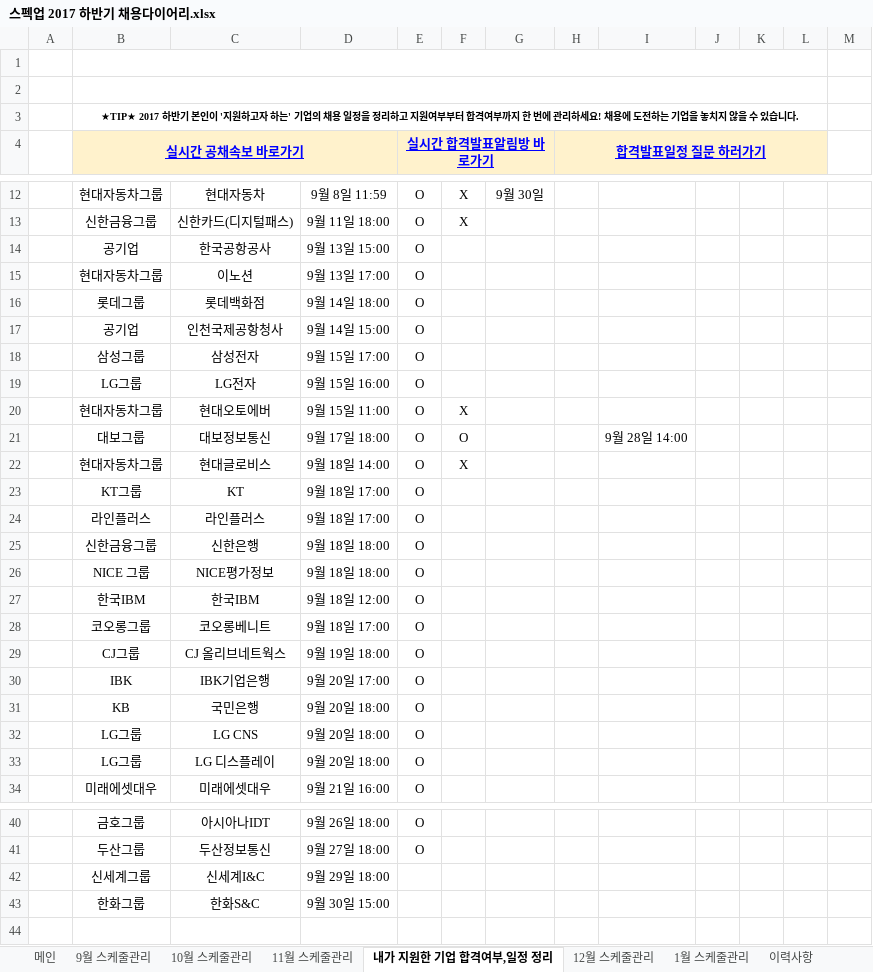
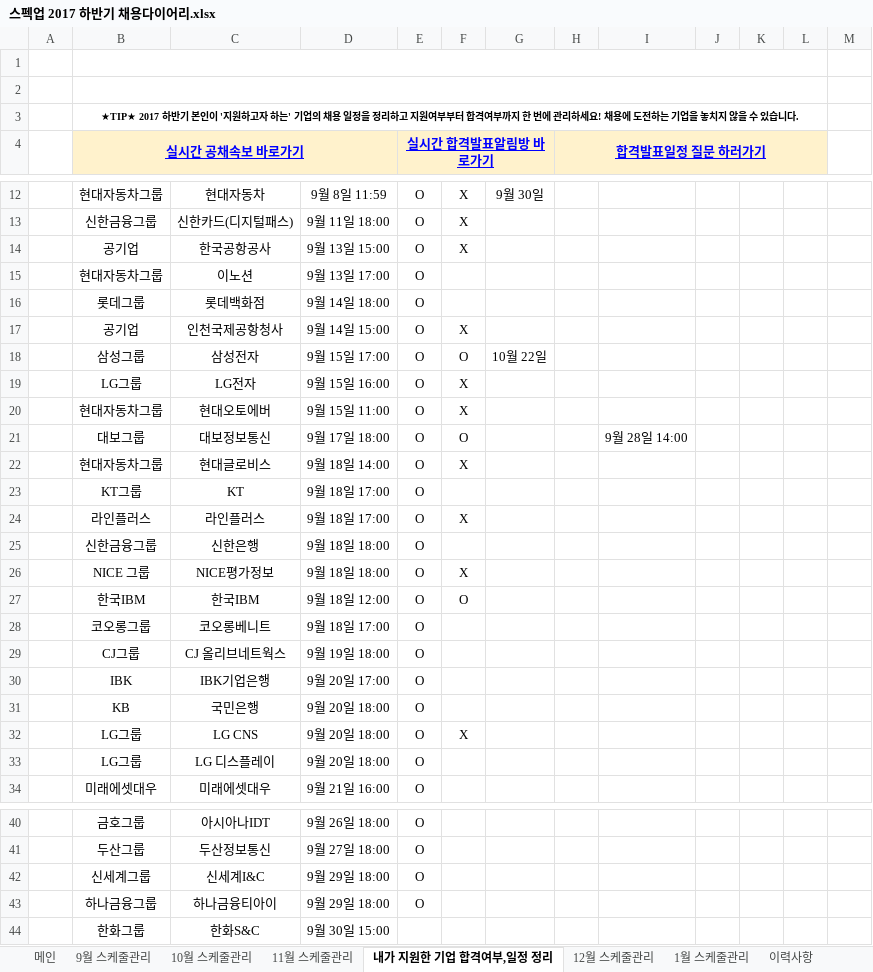
Before and after one commit to BAChan31/Job, an Excel workbook: 자소서/스펙업 2017 하반기 채용다이어리.xlsx, sheet 내가 지원한 기업 합격여부,일정 정리, drawn as a sheet; only a part is shown, gaps mark what is left out; values as stored, in another font and other column widths than the file's, no borders; charts and pictures not drawn; the diff names each change by its address in the sheet, - before the commit and + after, or states it on an @@ line.

```diff
--- a/자소서/스펙업 2017 하반기 채용다이어리.xlsx (sheet 내가 지원한 기업 합격여부,일정 정리)
+++ b/자소서/스펙업 2017 하반기 채용다이어리.xlsx (sheet 내가 지원한 기업 합격여부,일정 정리)
-F14: (empty)
+F14: X
-F17: (empty)
+F17: X
-F18: (empty)
+F18: O
-G18: (empty)
+G18: 10월 22일
-F19: (empty)
+F19: X
-F24: (empty)
+F24: X
-F26: (empty)
+F26: X
-F27: (empty)
+F27: O
-F32: (empty)
+F32: X
-E42 (실시간 합격발표알림방 바로가기): (empty)
+E42 (실시간 합격발표알림방 바로가기): O
+row 43:  | 하나금융그룹 | 하나금융티아이 | 9월 29일 18:00 | O
```
Also changed, not shown: sheet 9월 스케줄관리, sheet 10월 스케줄관리, 2 other files.
